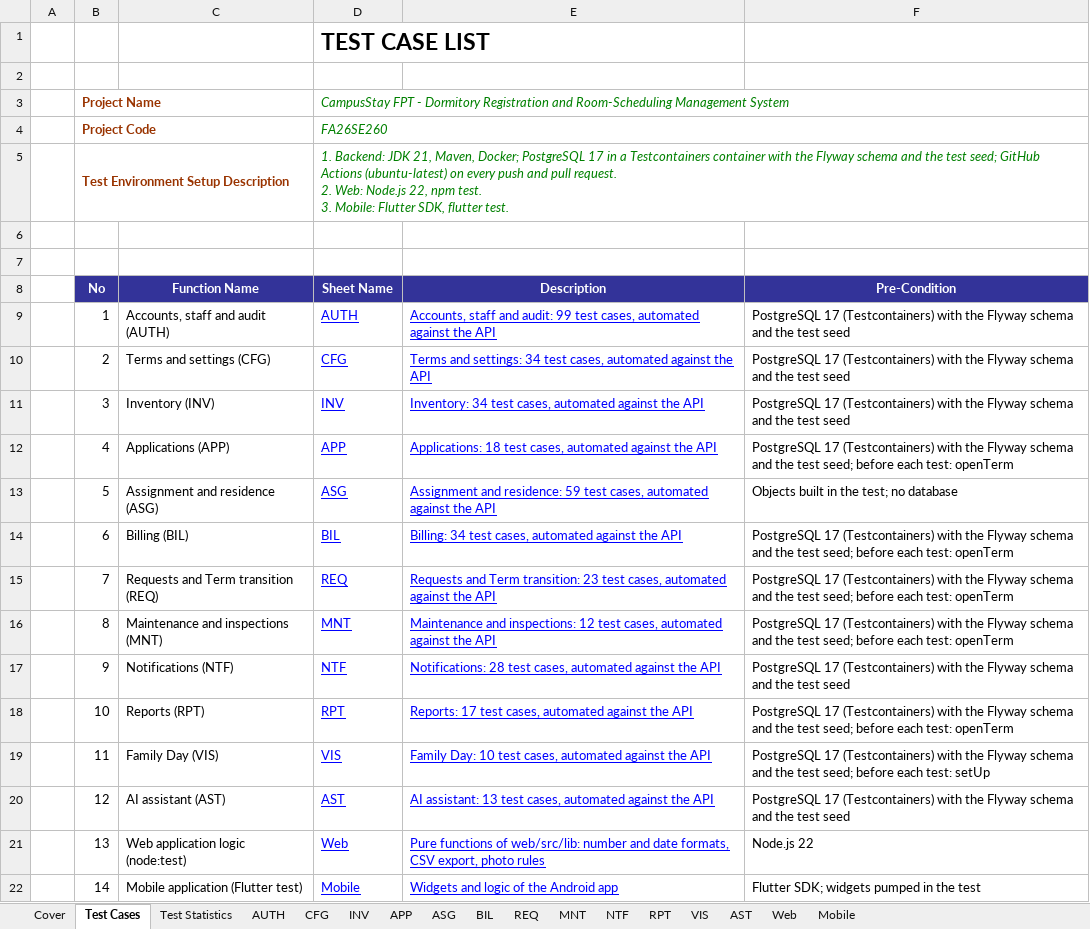
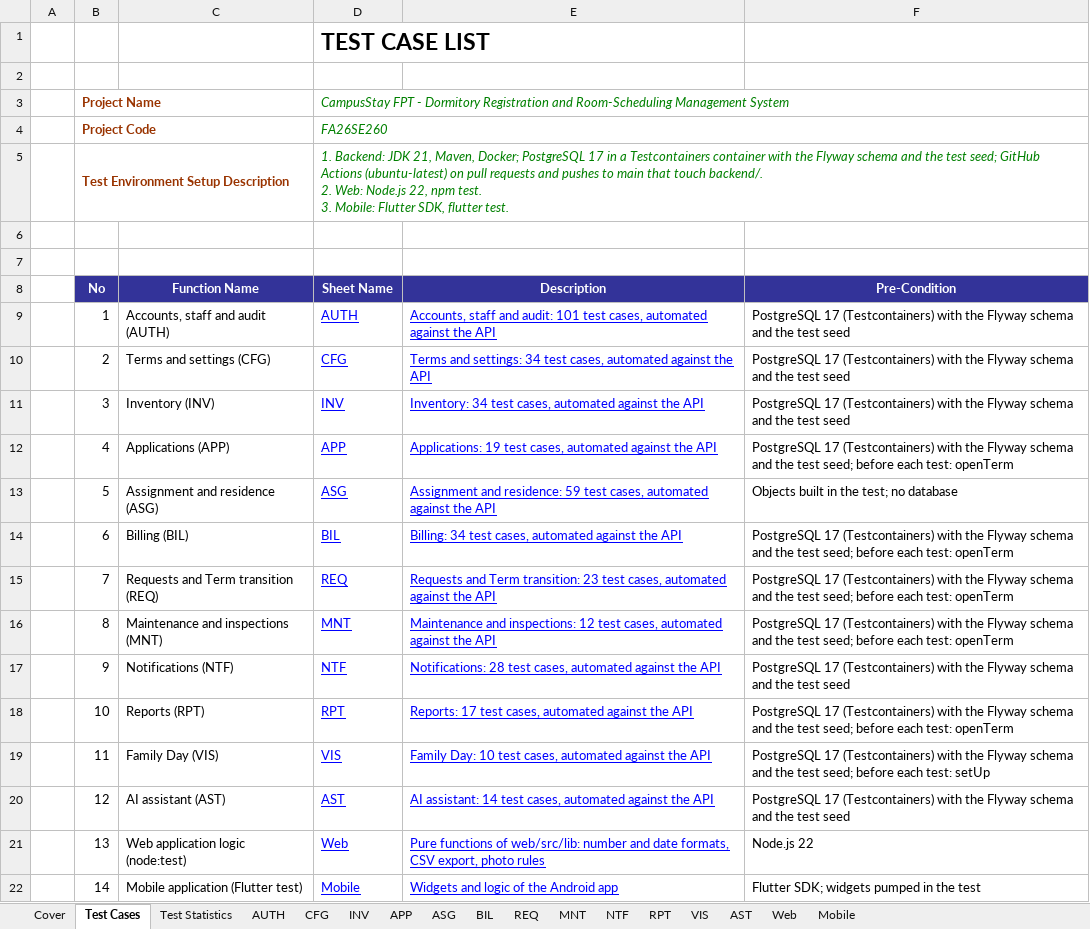
Before and after one commit to tisou47/CampusStay-FPT, an Excel workbook: docs/SEP490_Report/Report5_Test Report.xlsx, sheet Test Cases, drawn as a sheet; values as stored, in another font and other column widths than the file's, no borders; ↵ is a line break in a cell; the diff names each change by its address in the sheet, - before the commit and + after, or states it on an @@ line.

```diff
--- a/docs/SEP490_Report/Report5_Test Report.xlsx (sheet Test Cases)
+++ b/docs/SEP490_Report/Report5_Test Report.xlsx (sheet Test Cases)
-D5 (Sheet Name): …(ubuntu-latest) on every push and pull request. ↵ 2. Web:…
+D5 (Sheet Name): …(ubuntu-latest) on pull requests and pushes to main that touch backend/. ↵ 2. Web:…
-E9 (Description): …and audit: 99 test cases,…
+E9 (Description): …and audit: 101 test cases,…
-E12 (Description): Applications: 18 test cases,…
+E12 (Description): Applications: 19 test cases,…
-E20 (Description): AI assistant: 13 test cases,…
+E20 (Description): AI assistant: 14 test cases,…
```
Also changed, not shown: sheet AUTH, sheet APP, sheet AST, sheet Test Statistics, sheet NTF, sheet BIL, 32 other files.
